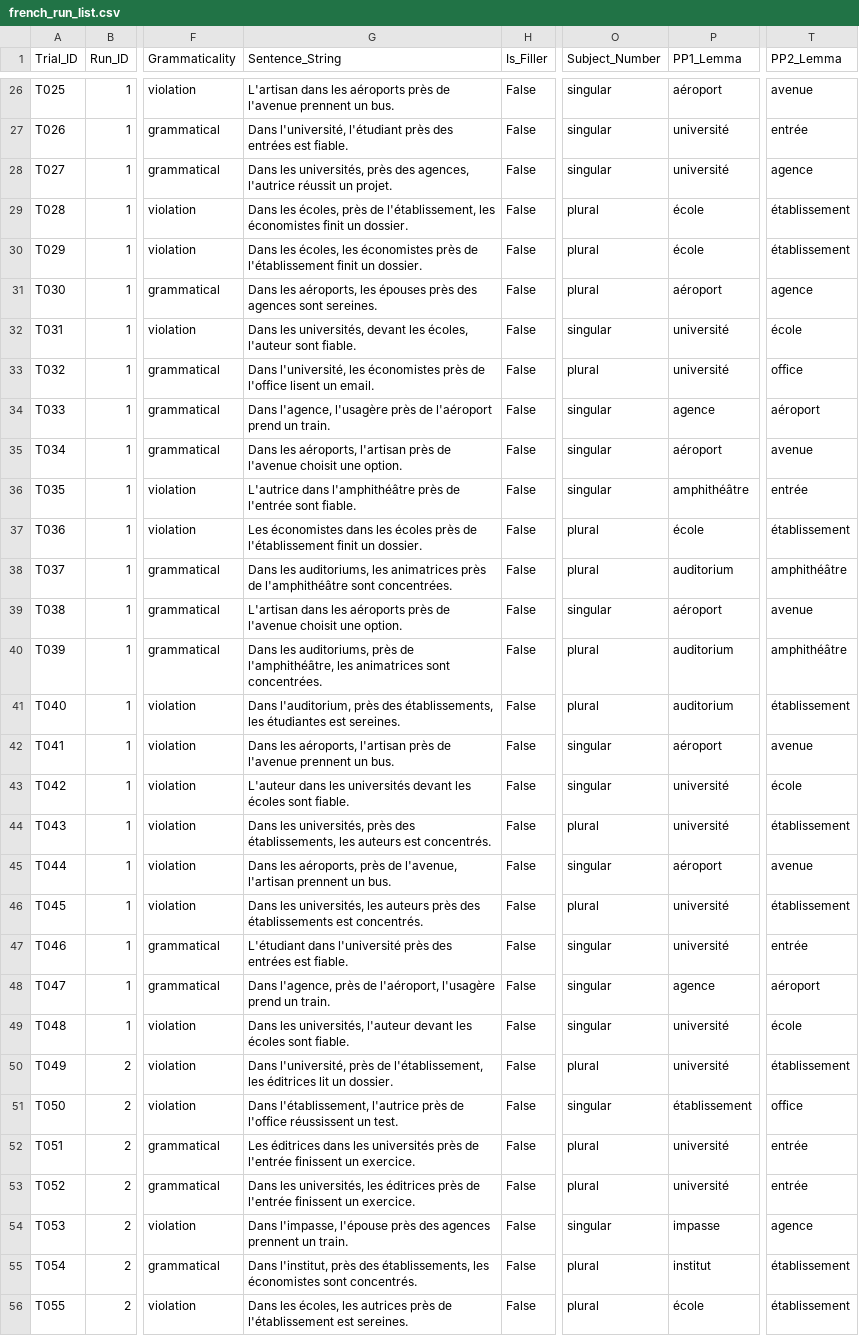
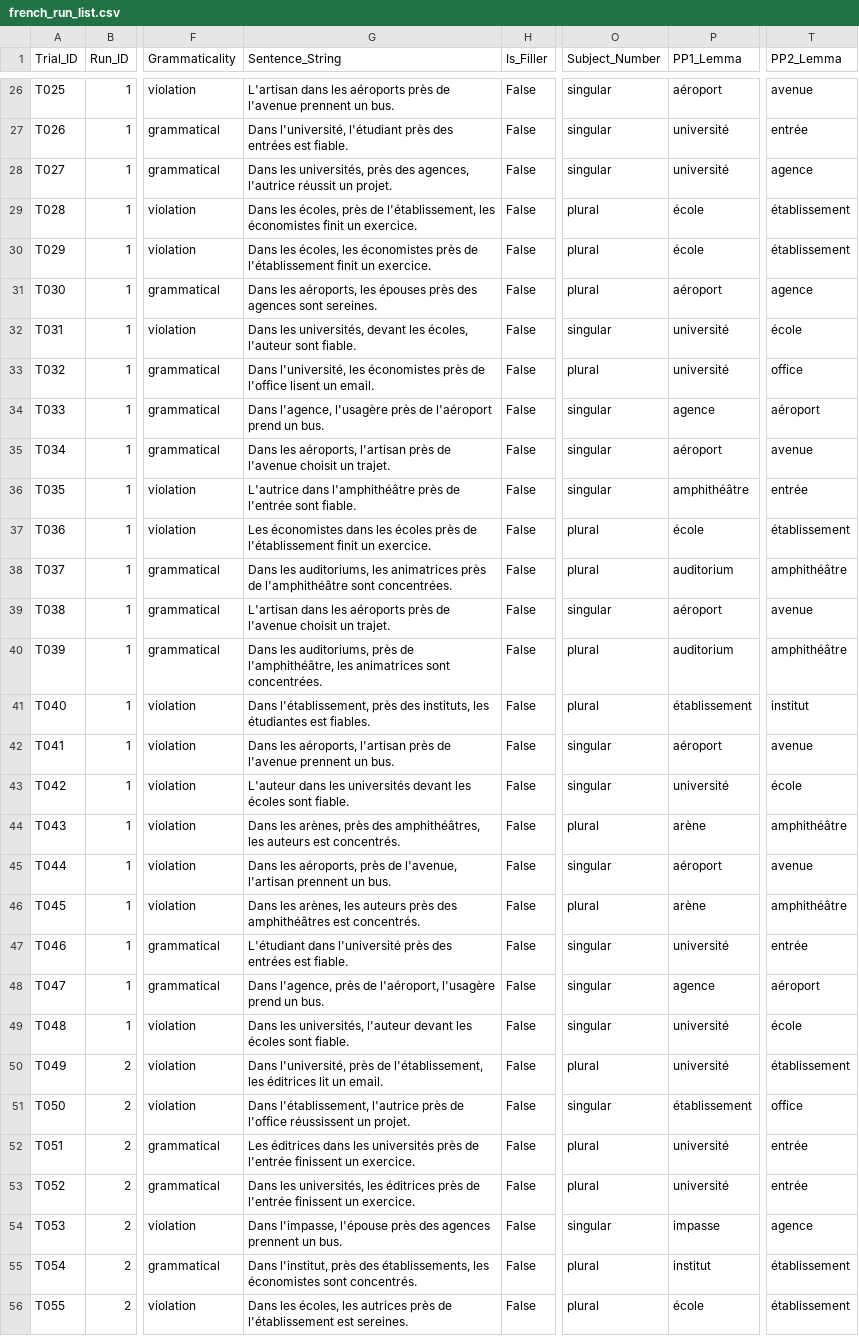
Before and after one commit to malo-renaudin/stimuli, a CSV file: long-range-agreement/run_lists/french_run_list.csv, drawn as a sheet; only a part is shown, gaps mark what is left out; the diff covers the shown part only; the diff names each change by its address in the sheet, - before the commit and + after, or states it on an @@ line.

```diff
--- a/long-range-agreement/run_lists/french_run_list.csv
+++ b/long-range-agreement/run_lists/french_run_list.csv
-G29 (Sentence_String): …finit un dossier.
+G29 (Sentence_String): …finit un exercice.
-G30 (Sentence_String): …finit un dossier.
+G30 (Sentence_String): …finit un exercice.
-G34 (Sentence_String): …prend un train.
+G34 (Sentence_String): …prend un bus.
-G35 (Sentence_String): …l'avenue choisit une option.
+G35 (Sentence_String): …l'avenue choisit un trajet.
-G37 (Sentence_String): …finit un dossier.
+G37 (Sentence_String): …finit un exercice.
-G39 (Sentence_String): …l'avenue choisit une option.
+G39 (Sentence_String): …l'avenue choisit un trajet.
-G41 (Sentence_String): Dans l'auditorium, près des établissements, les étudiantes est sereines.
+G41 (Sentence_String): Dans l'établissement, près des instituts, les étudiantes est fiables.
-P41 (PP1_Lemma): auditorium
+P41 (PP1_Lemma): établissement
-T41 (PP2_Lemma): établissement
+T41 (PP2_Lemma): institut
-G44 (Sentence_String): Dans les universités, près des établissements, les auteurs…
+G44 (Sentence_String): Dans les arènes, près des amphithéâtres, les auteurs…
-P44 (PP1_Lemma): université
+P44 (PP1_Lemma): arène
-T44 (PP2_Lemma): établissement
+T44 (PP2_Lemma): amphithéâtre
-G46 (Sentence_String): Dans les universités, les auteurs près des établissements est concentrés.
+G46 (Sentence_String): Dans les arènes, les auteurs près des amphithéâtres est concentrés.
-P46 (PP1_Lemma): université
+P46 (PP1_Lemma): arène
-T46 (PP2_Lemma): établissement
+T46 (PP2_Lemma): amphithéâtre
-G48 (Sentence_String): …prend un train.
+G48 (Sentence_String): …prend un bus.
-G50 (Sentence_String): …lit un dossier.
+G50 (Sentence_String): …lit un email.
-G51 (Sentence_String): …réussissent un test.
+G51 (Sentence_String): …réussissent un projet.
-G54 (Sentence_String): …prennent un train.
+G54 (Sentence_String): …prennent un bus.
```
Also changed, not shown: 89 edited cells elsewhere in this file, 4 other files.
